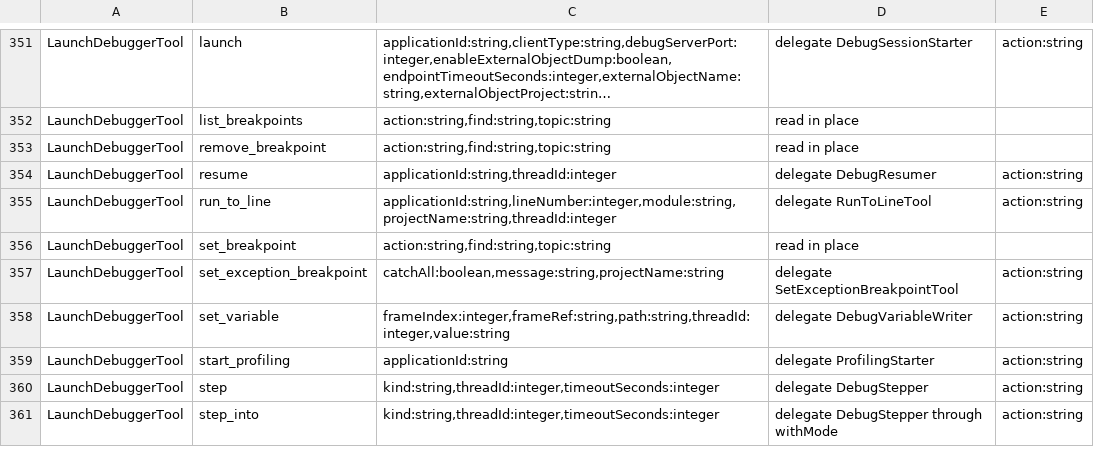
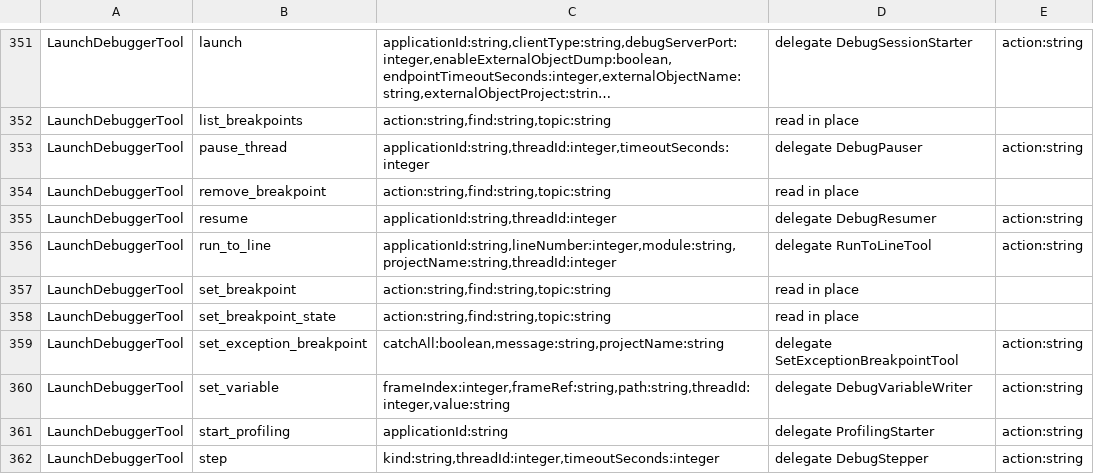
Before and after one commit to Desko77/ai-edt, a TSV file: mcp/bundles/ru.aiedt.mcp.server/schema/operation-parameters.tsv, drawn as a sheet; only a part is shown, gaps mark what is left out; the shorter side is filled out with more unchanged rows; long unchanged cells end in …; the diff names each change by its address in the sheet, - before the commit and + after, or states it on an @@ line.

Commit message:
Suspend a running debug session and switch a breakpoint off without removing it
launch_debugger gains pause_thread (DebugPauser): threadId names the one thread to suspend and without it every thread of the session is asked; the answer carries outcome paused (with the suspended thread, its stack and topFrameRef), request_armed, terminated or error, and the session is resolved by applicationId or as the lone active launch.

launch_debugger gains set_breakpoint_state (BreakpointStateSetter): breakpointId plus the required breakpointEnabled turns a breakpoint on or off in place, keeping its line, condition and hit count, and the answer carries changed.

add_breakpoint takes replaceModuleSet: the addressed modules are cleared of their breakpoints before the batch is armed, so the batch becomes their whole set; the answer carries removedCount and clearedModules, and the argument without a batch is refused with the way to drop a module's breakpoints instead.

Both operations are registered in ToolCategory.DEBUG, hidden from the canonical tools/list and callable through the facade.

```diff
--- a/mcp/bundles/ru.aiedt.mcp.server/schema/operation-parameters.tsv
+++ b/mcp/bundles/ru.aiedt.mcp.server/schema/operation-parameters.tsv
+row 353: LaunchDebuggerTool | pause_thread | applicationId:string,threadId:integer,timeoutSeconds:integer | delegate DebugPauser | action:string
+row 358: LaunchDebuggerTool | set_breakpoint_state | action:string,find:string,topic:string | read in place
```
Also changed, not shown: 22 other files.
